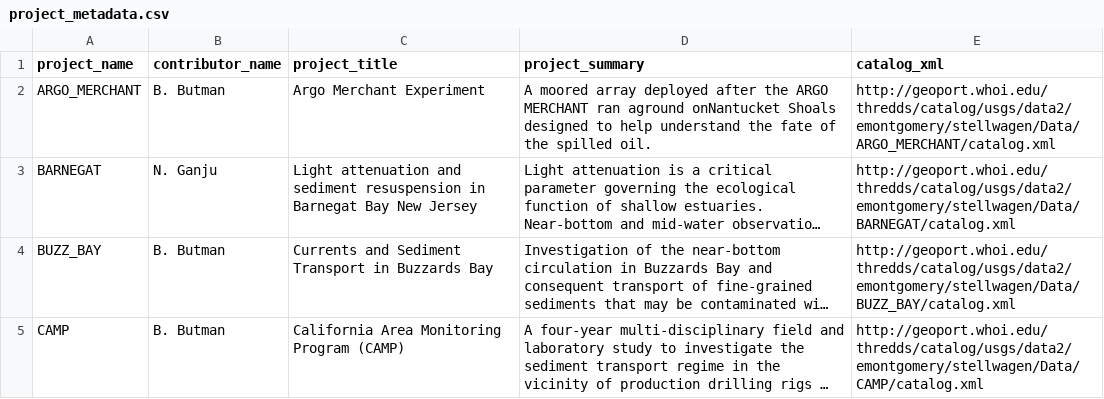
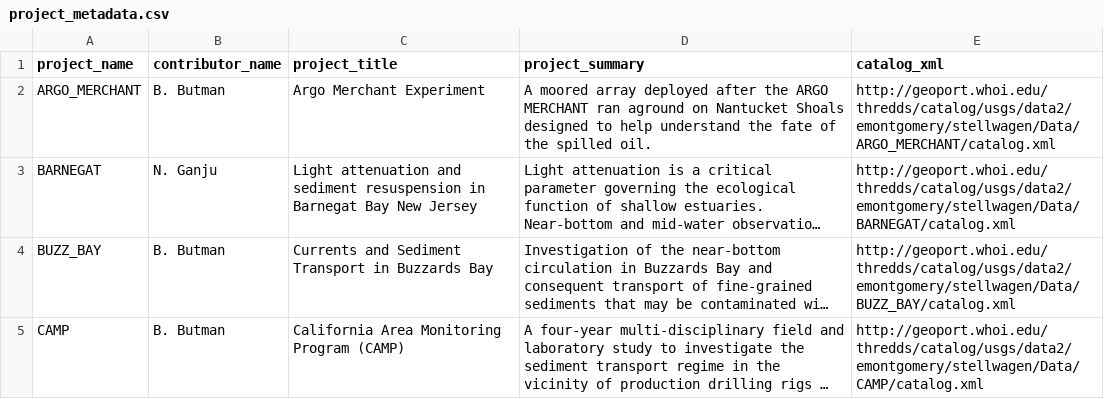
Before and after one commit to USGS-CMG/usgs-cmg-portal, a CSV file: woods_hole_obs_data/project_metadata.csv, drawn as a sheet; only a part is shown; long unchanged cells end in …; the diff names each change by its address in the sheet, - before the commit and + after, or states it on an @@ line.

Commit message:
Fix typo in project_metadata

```diff
--- a/woods_hole_obs_data/project_metadata.csv
+++ b/woods_hole_obs_data/project_metadata.csv
-D2 (project_summary): …ran aground onNantucket Shoals designed…
+D2 (project_summary): …ran aground on Nantucket Shoals designed…
```
